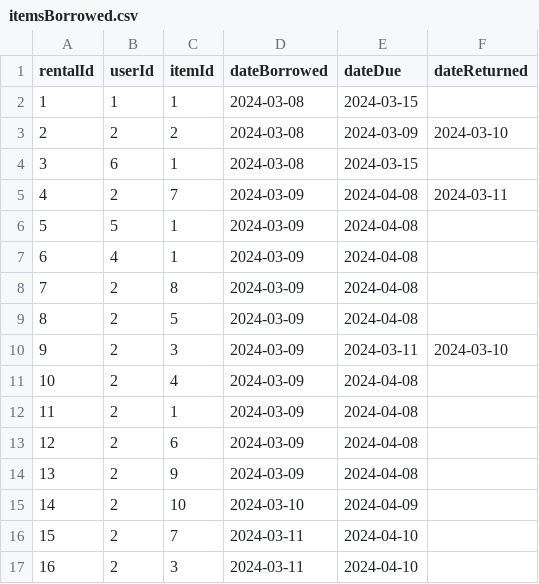
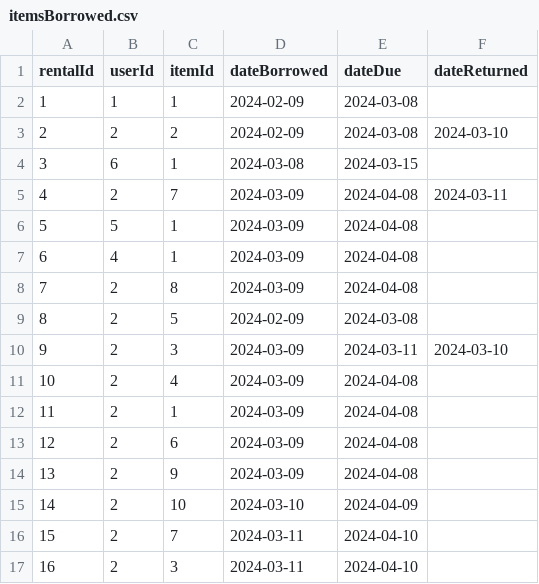
Before and after one commit to JoshMcCarron/Library-Management-System, a CSV file: LibraryManagementSystem/itemsBorrowed.csv, drawn as a sheet; the diff names each change by its address in the sheet, - before the commit and + after, or states it on an @@ line.

Commit message:
fines for user logged in are now shown if any

```diff
--- a/LibraryManagementSystem/itemsBorrowed.csv
+++ b/LibraryManagementSystem/itemsBorrowed.csv
-D2:D3 (dateBorrowed): 2024-03-08
+D2:D3 (dateBorrowed): 2024-02-09
-E2 (dateDue): 2024-03-15
+E2 (dateDue): 2024-03-08
-E3 (dateDue): 2024-03-09
+E3 (dateDue): 2024-03-08
-D9 (dateBorrowed): 2024-03-09
+D9 (dateBorrowed): 2024-02-09
-E9 (dateDue): 2024-04-08
+E9 (dateDue): 2024-03-08
```
Also changed, not shown: 2 other files.
